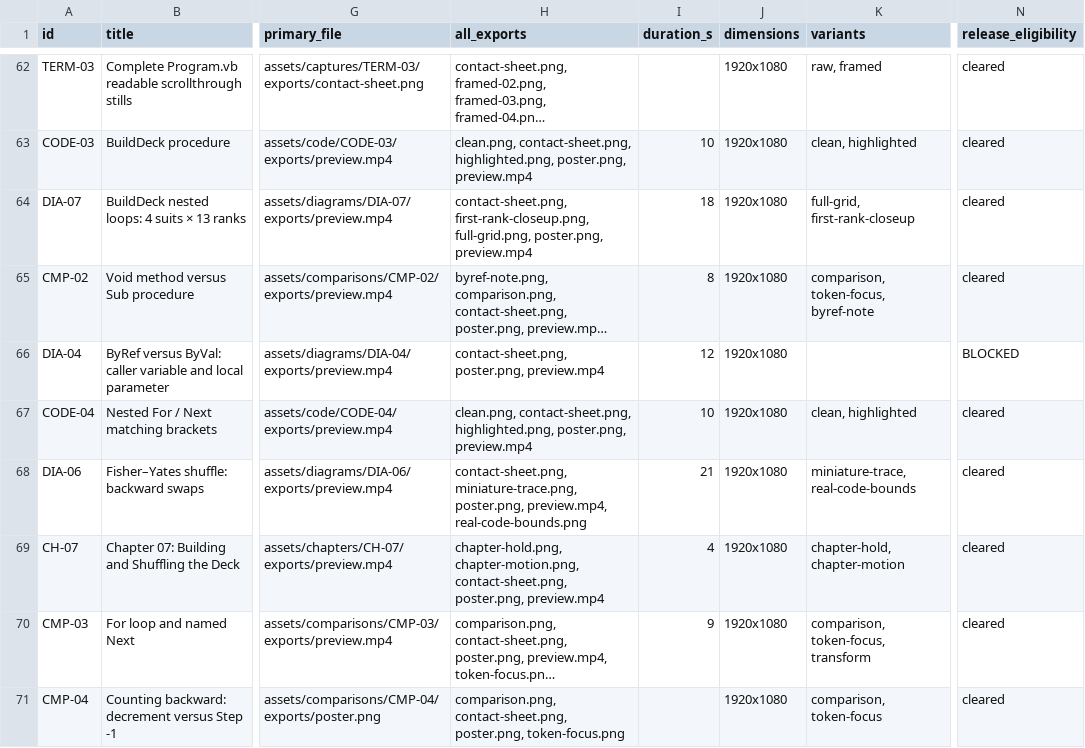
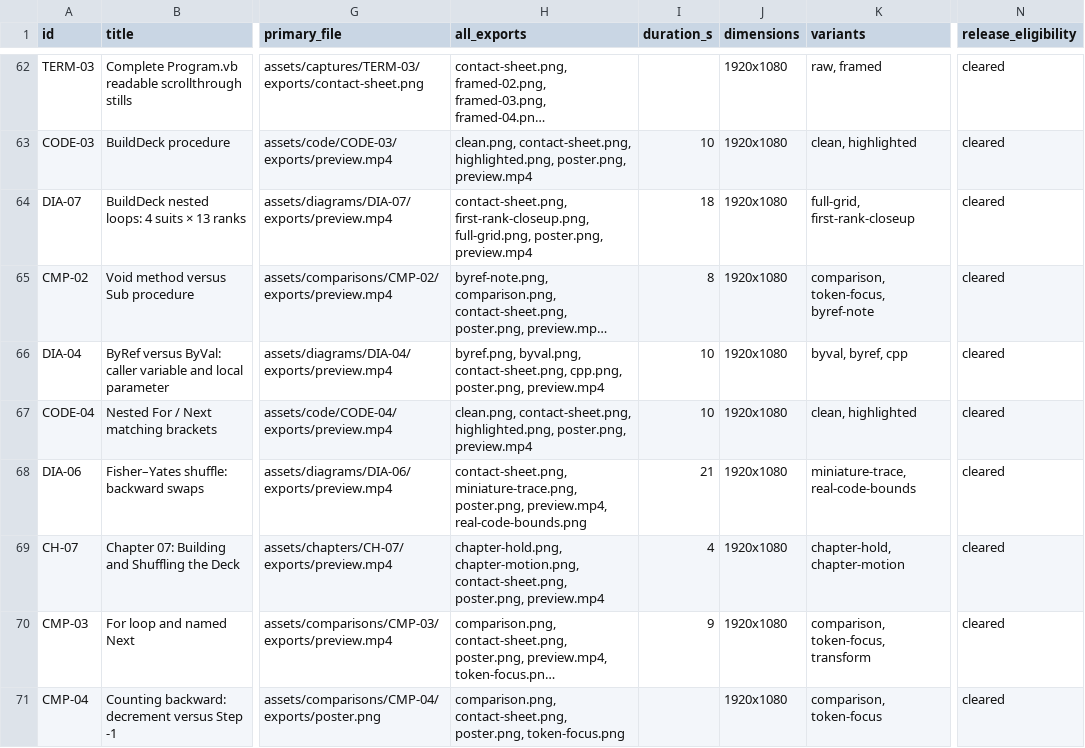
Before and after one commit to devin-thomas/vb-video, a CSV file: assets/ops/OPS-04/exports/editor-inventory.csv, drawn as a sheet; only a part is shown, gaps mark what is left out; long unchanged cells end in …; the diff names each change by its address in the sheet, - before the commit and + after, or states it on an @@ line.

```diff
--- a/assets/ops/OPS-04/exports/editor-inventory.csv
+++ b/assets/ops/OPS-04/exports/editor-inventory.csv
-H66 (all_exports): contact-sheet.png, poster.png, preview.mp4
+H66 (all_exports): byref.png, byval.png, contact-sheet.png, cpp.png, poster.png, preview.mp4
-I66 (duration_s): 12
+I66 (duration_s): 10
-K66 (variants): (empty)
+K66 (variants): byval, byref, cpp
-N66 (release_eligibility): BLOCKED
+N66 (release_eligibility): cleared
```
Also changed, not shown: 12 other files.
